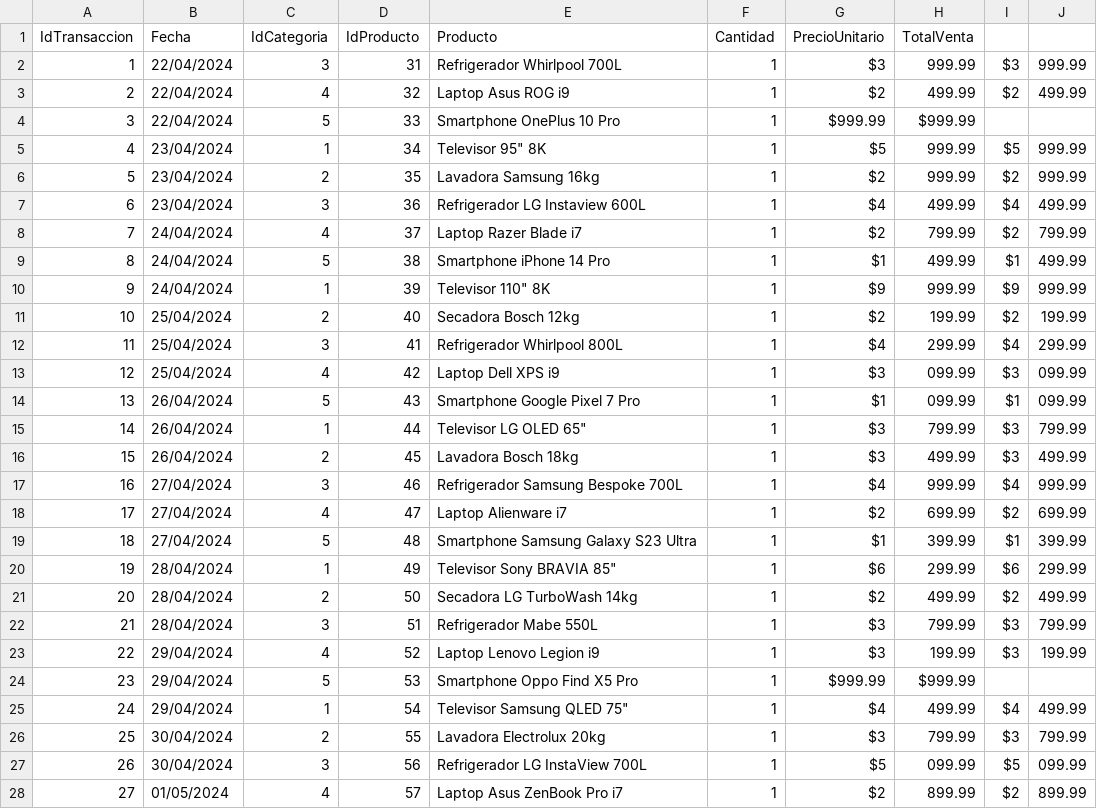
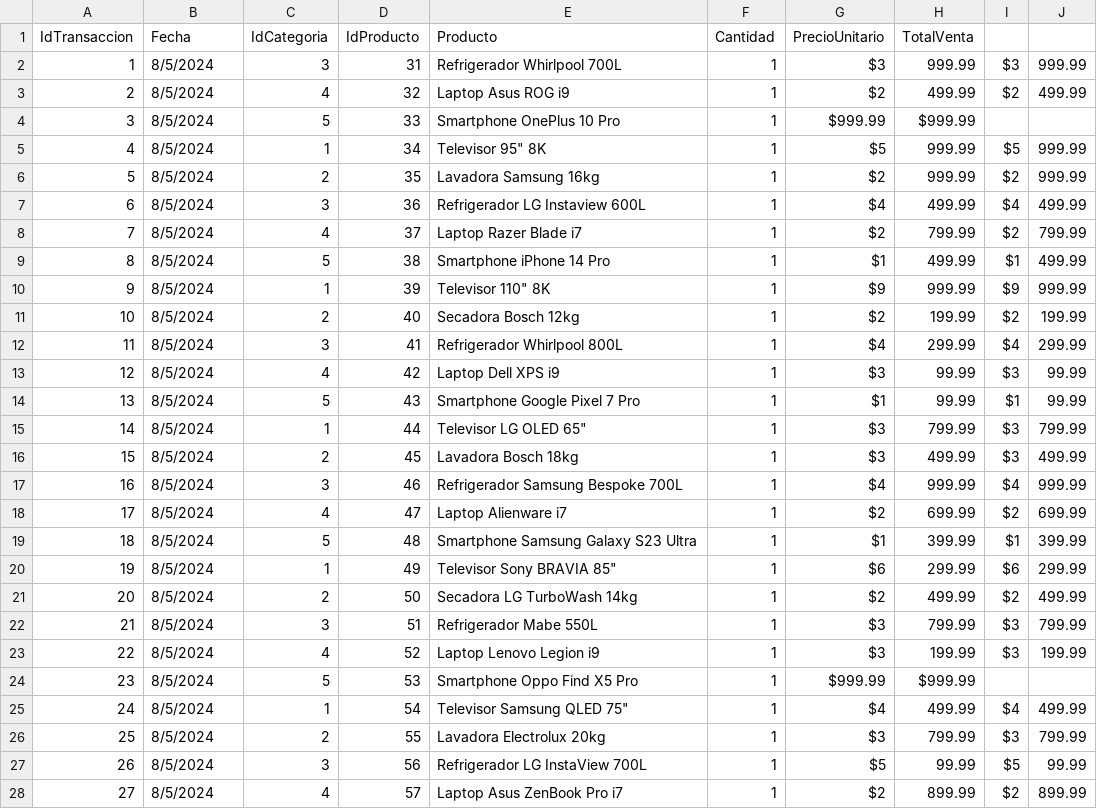
Before and after one commit to AndresMoreta20/Examen-integracion-de-sistemas, a CSV file: Origen/ventas_Latacunga.csv, drawn as a sheet; only a part is shown; the diff covers the shown part only.

```diff
--- a/Origen/ventas_Latacunga.csv
+++ b/Origen/ventas_Latacunga.csv
@@ -2,27 +2,27 @@ IdTransaccion,Fecha,IdCategoria,IdProducto,Producto,Cantidad,PrecioUnitario,Tota
-1,22/04/2024,3,31,Refrigerador Whirlpool 700L,1,$3,999.99,$3,999.99
-2,22/04/2024,4,32,Laptop Asus ROG i9,1,$2,499.99,$2,499.99
-3,22/04/2024,5,33,Smartphone OnePlus 10 Pro,1,$999.99,$999.99
-4,23/04/2024,1,34,Televisor 95" 8K,1,$5,999.99,$5,999.99
-5,23/04/2024,2,35,Lavadora Samsung 16kg,1,$2,999.99,$2,999.99
-6,23/04/2024,3,36,Refrigerador LG Instaview 600L,1,$4,499.99,$4,499.99
-7,24/04/2024,4,37,Laptop Razer Blade i7,1,$2,799.99,$2,799.99
-8,24/04/2024,5,38,Smartphone iPhone 14 Pro,1,$1,499.99,$1,499.99
-9,24/04/2024,1,39,Televisor 110" 8K,1,$9,999.99,$9,999.99
-10,25/04/2024,2,40,Secadora Bosch 12kg,1,$2,199.99,$2,199.99
-11,25/04/2024,3,41,Refrigerador Whirlpool 800L,1,$4,299.99,$4,299.99
-12,25/04/2024,4,42,Laptop Dell XPS i9,1,$3,099.99,$3,099.99
-13,26/04/2024,5,43,Smartphone Google Pixel 7 Pro,1,$1,099.99,$1,099.99
-14,26/04/2024,1,44,Televisor LG OLED 65",1,$3,799.99,$3,799.99
-15,26/04/2024,2,45,Lavadora Bosch 18kg,1,$3,499.99,$3,499.99
-16,27/04/2024,3,46,Refrigerador Samsung Bespoke 700L,1,$4,999.99,$4,999.99
-17,27/04/2024,4,47,Laptop Alienware i7,1,$2,699.99,$2,699.99
-18,27/04/2024,5,48,Smartphone Samsung Galaxy S23 Ultra,1,$1,399.99,$1,399.99
-19,28/04/2024,1,49,Televisor Sony BRAVIA 85",1,$6,299.99,$6,299.99
-20,28/04/2024,2,50,Secadora LG TurboWash 14kg,1,$2,499.99,$2,499.99
-21,28/04/2024,3,51,Refrigerador Mabe 550L,1,$3,799.99,$3,799.99
-22,29/04/2024,4,52,Laptop Lenovo Legion i9,1,$3,199.99,$3,199.99
-23,29/04/2024,5,53,Smartphone Oppo Find X5 Pro,1,$999.99,$999.99
-24,29/04/2024,1,54,Televisor Samsung QLED 75",1,$4,499.99,$4,499.99
-25,30/04/2024,2,55,Lavadora Electrolux 20kg,1,$3,799.99,$3,799.99
-26,30/04/2024,3,56,Refrigerador LG InstaView 700L,1,$5,099.99,$5,099.99
-27,01/05/2024,4,57,Laptop Asus ZenBook Pro i7,1,$2,899.99,$2,899.99
+1,8/5/2024,3,31,Refrigerador Whirlpool 700L,1,$3 ,999.99,$3 ,999.99
+2,8/5/2024,4,32,Laptop Asus ROG i9,1,$2 ,499.99,$2 ,499.99
+3,8/5/2024,5,33,Smartphone OnePlus 10 Pro,1,$999.99 ,$999.99 ,,
+4,8/5/2024,1,34,"Televisor 95"" 8K",1,$5 ,999.99,$5 ,999.99
+5,8/5/2024,2,35,Lavadora Samsung 16kg,1,$2 ,999.99,$2 ,999.99
+6,8/5/2024,3,36,Refrigerador LG Instaview 600L,1,$4 ,499.99,$4 ,499.99
+7,8/5/2024,4,37,Laptop Razer Blade i7,1,$2 ,799.99,$2 ,799.99
+8,8/5/2024,5,38,Smartphone iPhone 14 Pro,1,$1 ,499.99,$1 ,499.99
+9,8/5/2024,1,39,"Televisor 110"" 8K",1,$9 ,999.99,$9 ,999.99
+10,8/5/2024,2,40,Secadora Bosch 12kg,1,$2 ,199.99,$2 ,199.99
+11,8/5/2024,3,41,Refrigerador Whirlpool 800L,1,$4 ,299.99,$4 ,299.99
+12,8/5/2024,4,42,Laptop Dell XPS i9,1,$3 ,99.99,$3 ,99.99
+13,8/5/2024,5,43,Smartphone Google Pixel 7 Pro,1,$1 ,99.99,$1 ,99.99
+14,8/5/2024,1,44,"Televisor LG OLED 65""",1,$3 ,799.99,$3 ,799.99
+15,8/5/2024,2,45,Lavadora Bosch 18kg,1,$3 ,499.99,$3 ,499.99
+16,8/5/2024,3,46,Refrigerador Samsung Bespoke 700L,1,$4 ,999.99,$4 ,999.99
+17,8/5/2024,4,47,Laptop Alienware i7,1,$2 ,699.99,$2 ,699.99
+18,8/5/2024,5,48,Smartphone Samsung Galaxy S23 Ultra,1,$1 ,399.99,$1 ,399.99
+19,8/5/2024,1,49,"Televisor Sony BRAVIA 85""",1,$6 ,299.99,$6 ,299.99
+20,8/5/2024,2,50,Secadora LG TurboWash 14kg,1,$2 ,499.99,$2 ,499.99
+21,8/5/2024,3,51,Refrigerador Mabe 550L,1,$3 ,799.99,$3 ,799.99
+22,8/5/2024,4,52,Laptop Lenovo Legion i9,1,$3 ,199.99,$3 ,199.99
+23,8/5/2024,5,53,Smartphone Oppo Find X5 Pro,1,$999.99 ,$999.99 ,,
+24,8/5/2024,1,54,"Televisor Samsung QLED 75""",1,$4 ,499.99,$4 ,499.99
+25,8/5/2024,2,55,Lavadora Electrolux 20kg,1,$3 ,799.99,$3 ,799.99
+26,8/5/2024,3,56,Refrigerador LG InstaView 700L,1,$5 ,99.99,$5 ,99.99
+27,8/5/2024,4,57,Laptop Asus ZenBook Pro i7,1,$2 ,899.99,$2 ,899.99
```
Also changed, not shown: 25 edited cells elsewhere in this file, Origen/ventas_Ambato.csv, Origen/ventas_Cuenca.csv, 2 other files.
